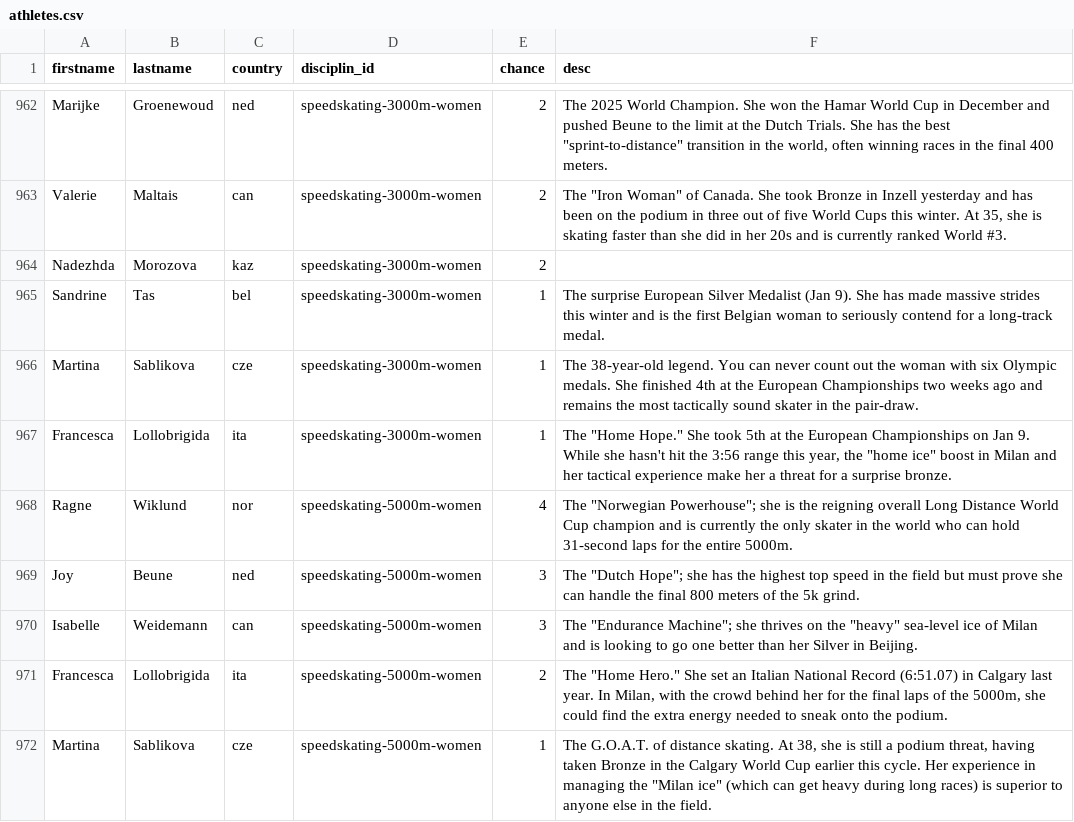
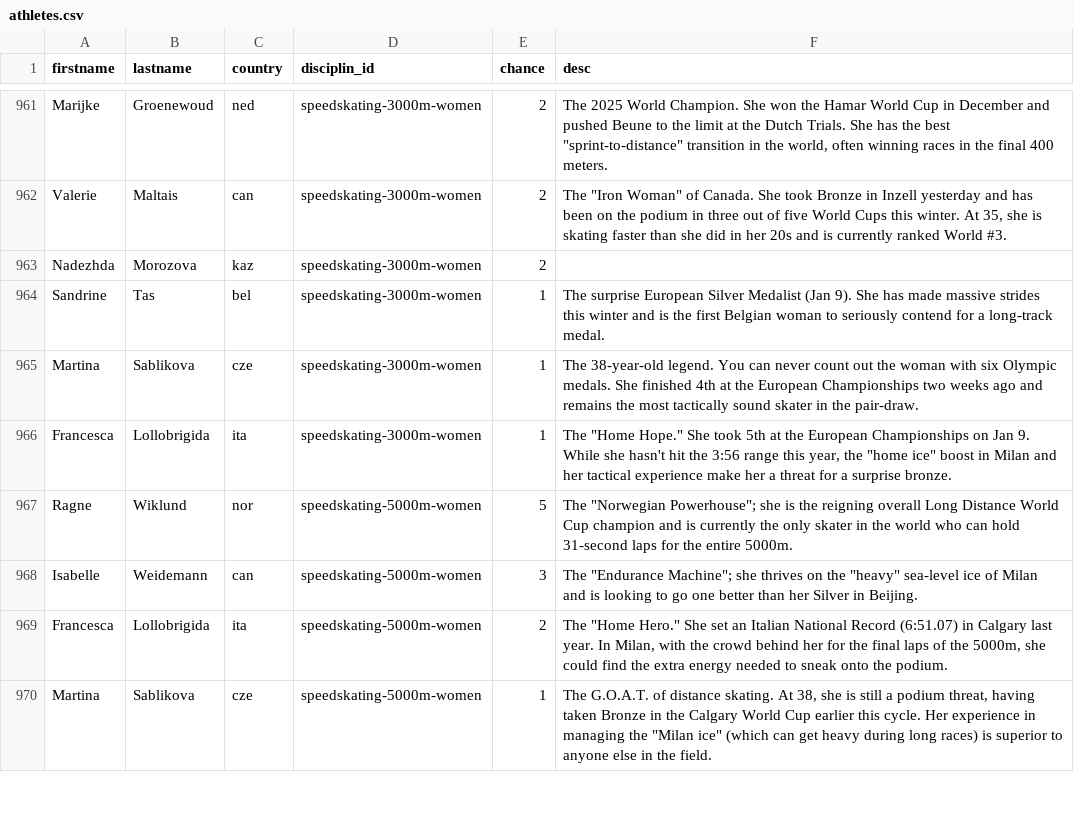
Before and after one commit to inwebitrust/winter-olympics-2026, a CSV file: public/data/athletes.csv, drawn as a sheet; only a part is shown, gaps mark what is left out; the diff covers the shown part only.

```diff
--- a/public/data/athletes.csv
+++ b/public/data/athletes.csv
@@ -967,4 +966,3 @@ Martina,Sablikova,cze,speedskating-3000m-women,1,The 38-year-old legend. You can
 Francesca,Lollobrigida,ita,speedskating-3000m-women,1,"The ""Home Hope."" She took 5th at the European Championships on Jan 9. While she hasn't hit the 3:56 range this year, the ""home ice"" boost in Milan and her tactical experience make her a threat for a surprise bronze."
-Ragne,Wiklund,nor,speedskating-5000m-women,4,"The ""Norwegian Powerhouse""; she is the reigning overall Long Distance World Cup champion and is currently the only skater in the world who can hold 31-second laps for the entire 5000m."
-Joy,Beune,ned,speedskating-5000m-women,3,"The ""Dutch Hope""; she has the highest top speed in the field but must prove she can handle the final 800 meters of the 5k grind."
+Ragne,Wiklund,nor,speedskating-5000m-women,5,"The ""Norwegian Powerhouse""; she is the reigning overall Long Distance World Cup champion and is currently the only skater in the world who can hold 31-second laps for the entire 5000m."
 Isabelle,Weidemann,can,speedskating-5000m-women,3,"The ""Endurance Machine""; she thrives on the ""heavy"" sea-level ice of Milan and is looking to go one better than her Silver in Beijing."
```
Also changed, not shown: 2 added rows, 3 removed rows and 13 edited cells elsewhere in this file, 1 other file.
